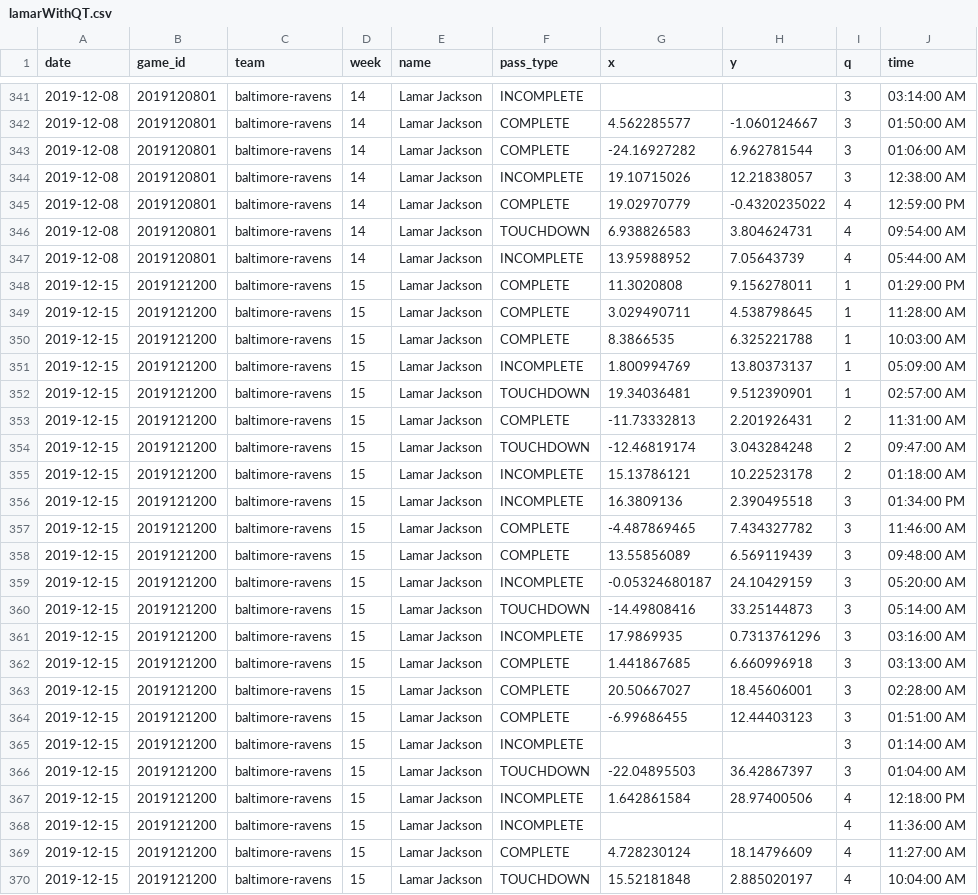
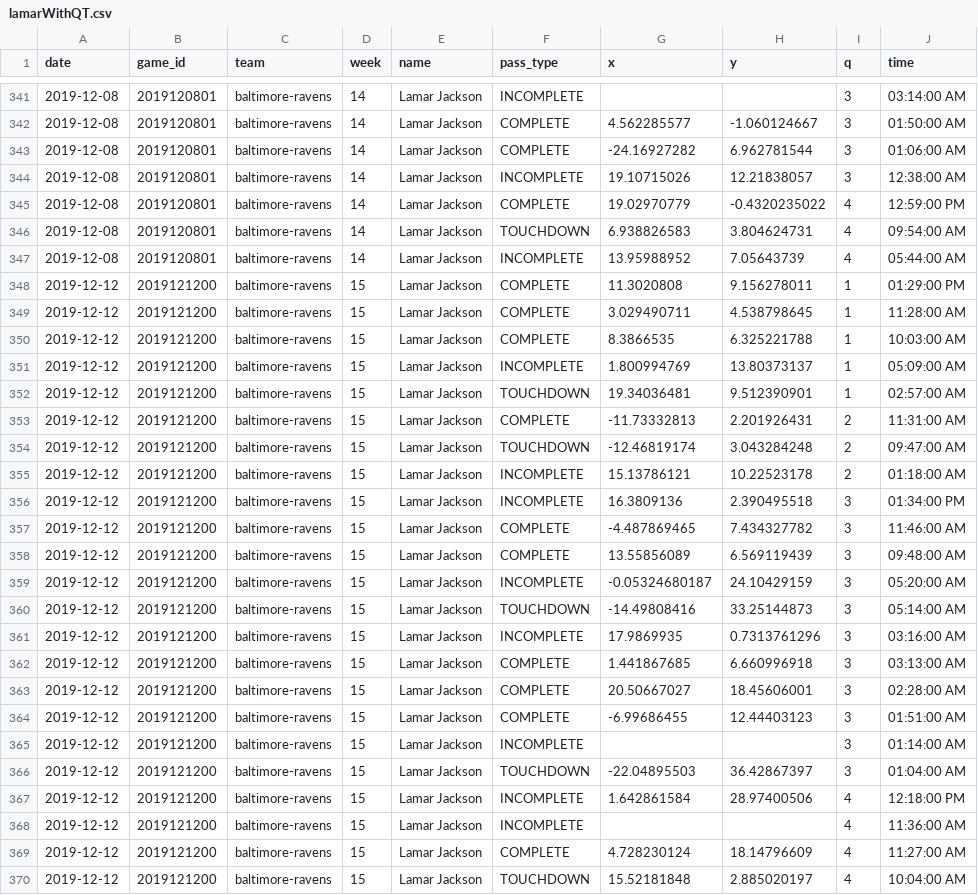
Before and after one commit to KingXiaoDi/next-gen-scrapy, a CSV file: lamarWithQT.csv, drawn as a sheet; only a part is shown, gaps mark what is left out; the diff names each change by its address in the sheet, - before the commit and + after, or states it on an @@ line.

Commit message:
fixed date for TNF

```diff
--- a/lamarWithQT.csv
+++ b/lamarWithQT.csv
-A348:A370 (date): 2019-12-15
+A348:A370 (date): 2019-12-12
```
